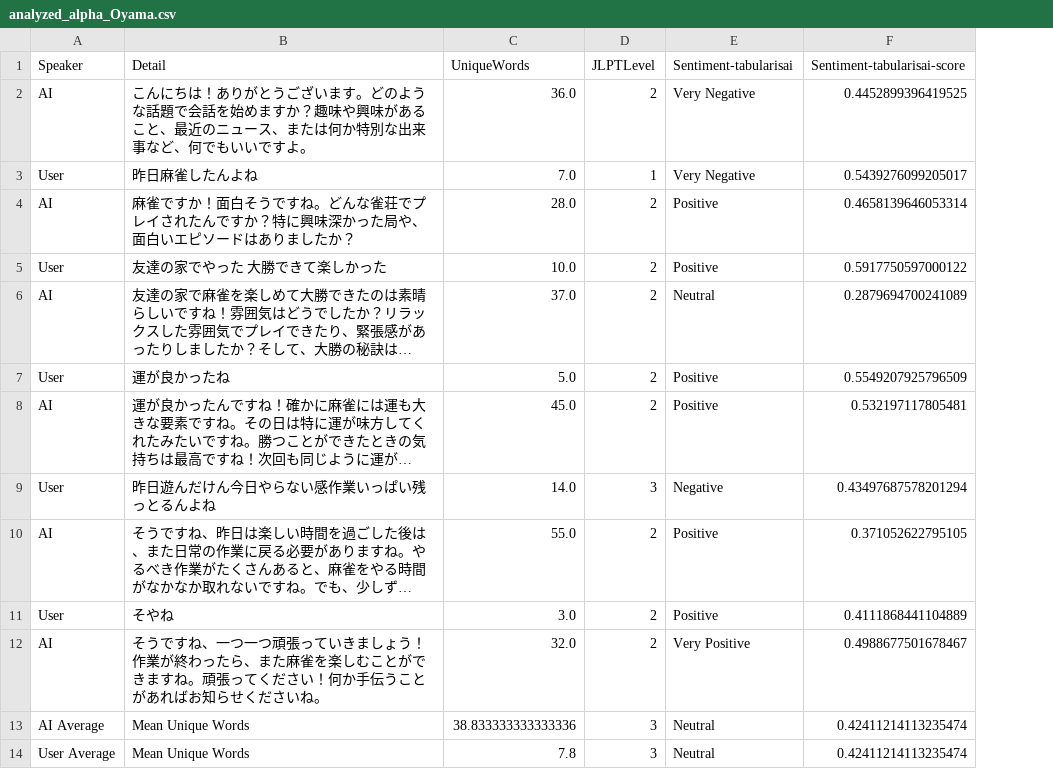
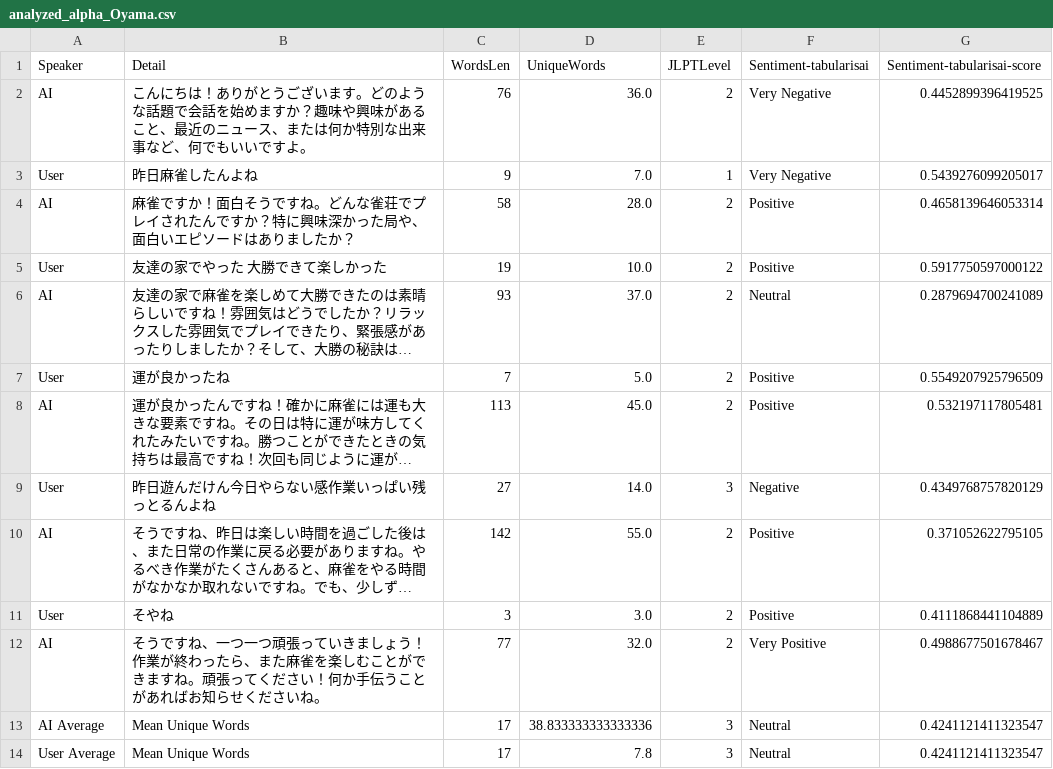
Before and after one commit to john-ichigogasuki/Analytics, a CSV file: Analyzed/AnalyzedData/analyzed_alpha_Oyama.csv, drawn as a sheet; long unchanged cells end in …; addresses are those after the commit; the diff names each change by its address in the sheet, - before the commit and + after, or states it on an @@ line.

```diff
--- a/Analyzed/AnalyzedData/analyzed_alpha_Oyama.csv
+++ b/Analyzed/AnalyzedData/analyzed_alpha_Oyama.csv
+column C (WordsLen), rows 2-14: 76 | 9 | 58 | 19 | 93 | 7 | 113 | 27 | 142 | 3 | 77 | 17 | 17
-G9 (Sentiment-tabularisai-score): 0.43497687578201294
+G9 (Sentiment-tabularisai-score): 0.4349768757820129
-G13:G14 (Sentiment-tabularisai-score): 0.42411214113235474
+G13:G14 (Sentiment-tabularisai-score): 0.4241121411323547
```
Also changed, not shown: Analyzed/AnalyzedData/analyzed_alpha_Koga.csv, Analyzed/AnalyzedData/analyzed_alpha_Mori.csv, 18 other files.
